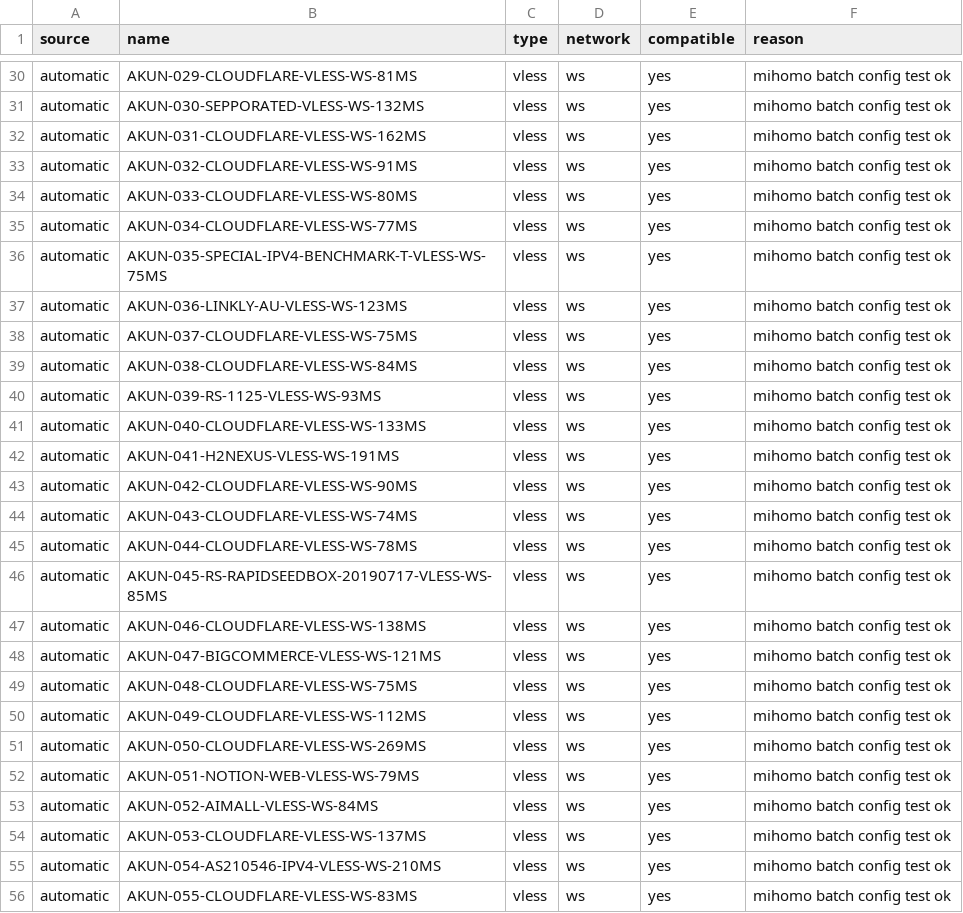
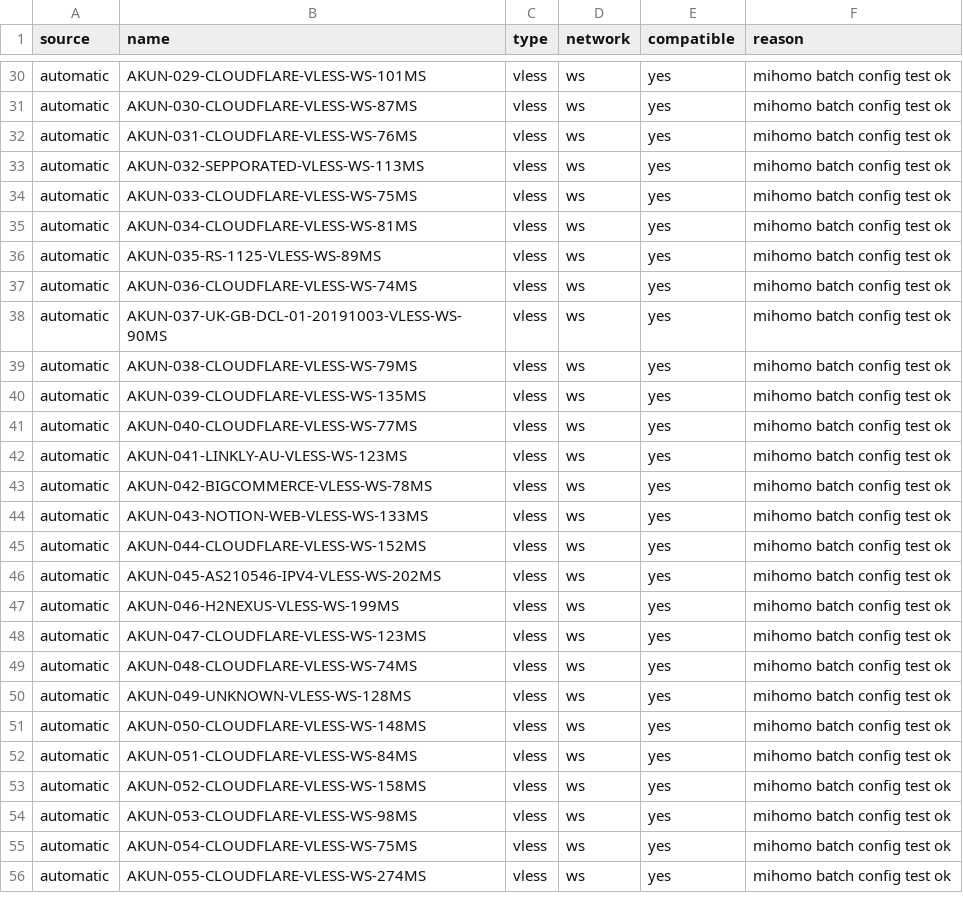
Before and after one commit to adiorany3/HerYaml, a CSV file: openclash_compat_report.csv, drawn as a sheet; only a part is shown, gaps mark what is left out; the diff covers the shown part only; the diff names each change by its address in the sheet, - before the commit and + after, or states it on an @@ line.

```diff
--- a/openclash_compat_report.csv
+++ b/openclash_compat_report.csv
-B30 (name): AKUN-029-CLOUDFLARE-VLESS-WS-81MS
+B30 (name): AKUN-029-CLOUDFLARE-VLESS-WS-101MS
-B31 (name): AKUN-030-SEPPORATED-VLESS-WS-132MS
+B31 (name): AKUN-030-CLOUDFLARE-VLESS-WS-87MS
-B32 (name): AKUN-031-CLOUDFLARE-VLESS-WS-162MS
+B32 (name): AKUN-031-CLOUDFLARE-VLESS-WS-76MS
-B33 (name): AKUN-032-CLOUDFLARE-VLESS-WS-91MS
+B33 (name): AKUN-032-SEPPORATED-VLESS-WS-113MS
-B34 (name): AKUN-033-CLOUDFLARE-VLESS-WS-80MS
+B34 (name): AKUN-033-CLOUDFLARE-VLESS-WS-75MS
-B35 (name): AKUN-034-CLOUDFLARE-VLESS-WS-77MS
+B35 (name): AKUN-034-CLOUDFLARE-VLESS-WS-81MS
-B36 (name): AKUN-035-SPECIAL-IPV4-BENCHMARK-T-VLESS-WS-75MS
+B36 (name): AKUN-035-RS-1125-VLESS-WS-89MS
-B37 (name): AKUN-036-LINKLY-AU-VLESS-WS-123MS
+B37 (name): AKUN-036-CLOUDFLARE-VLESS-WS-74MS
-B38 (name): AKUN-037-CLOUDFLARE-VLESS-WS-75MS
+B38 (name): AKUN-037-UK-GB-DCL-01-20191003-VLESS-WS-90MS
-B39 (name): AKUN-038-CLOUDFLARE-VLESS-WS-84MS
+B39 (name): AKUN-038-CLOUDFLARE-VLESS-WS-79MS
-B40 (name): AKUN-039-RS-1125-VLESS-WS-93MS
+B40 (name): AKUN-039-CLOUDFLARE-VLESS-WS-135MS
-B41 (name): AKUN-040-CLOUDFLARE-VLESS-WS-133MS
+B41 (name): AKUN-040-CLOUDFLARE-VLESS-WS-77MS
-B42 (name): AKUN-041-H2NEXUS-VLESS-WS-191MS
+B42 (name): AKUN-041-LINKLY-AU-VLESS-WS-123MS
-B43 (name): AKUN-042-CLOUDFLARE-VLESS-WS-90MS
+B43 (name): AKUN-042-BIGCOMMERCE-VLESS-WS-78MS
-B44 (name): AKUN-043-CLOUDFLARE-VLESS-WS-74MS
+B44 (name): AKUN-043-NOTION-WEB-VLESS-WS-133MS
-B45 (name): AKUN-044-CLOUDFLARE-VLESS-WS-78MS
+B45 (name): AKUN-044-CLOUDFLARE-VLESS-WS-152MS
-B46 (name): AKUN-045-RS-RAPIDSEEDBOX-20190717-VLESS-WS-85MS
+B46 (name): AKUN-045-AS210546-IPV4-VLESS-WS-202MS
-B47 (name): AKUN-046-CLOUDFLARE-VLESS-WS-138MS
+B47 (name): AKUN-046-H2NEXUS-VLESS-WS-199MS
-B48 (name): AKUN-047-BIGCOMMERCE-VLESS-WS-121MS
+B48 (name): AKUN-047-CLOUDFLARE-VLESS-WS-123MS
-B49 (name): AKUN-048-CLOUDFLARE-VLESS-WS-75MS
+B49 (name): AKUN-048-CLOUDFLARE-VLESS-WS-74MS
-B50 (name): AKUN-049-CLOUDFLARE-VLESS-WS-112MS
+B50 (name): AKUN-049-UNKNOWN-VLESS-WS-128MS
-B51 (name): AKUN-050-CLOUDFLARE-VLESS-WS-269MS
+B51 (name): AKUN-050-CLOUDFLARE-VLESS-WS-148MS
-B52 (name): AKUN-051-NOTION-WEB-VLESS-WS-79MS
+B52 (name): AKUN-051-CLOUDFLARE-VLESS-WS-84MS
-B53 (name): AKUN-052-AIMALL-VLESS-WS-84MS
+B53 (name): AKUN-052-CLOUDFLARE-VLESS-WS-158MS
-B54 (name): AKUN-053-CLOUDFLARE-VLESS-WS-137MS
+B54 (name): AKUN-053-CLOUDFLARE-VLESS-WS-98MS
-B55 (name): AKUN-054-AS210546-IPV4-VLESS-WS-210MS
+B55 (name): AKUN-054-CLOUDFLARE-VLESS-WS-75MS
-B56 (name): AKUN-055-CLOUDFLARE-VLESS-WS-83MS
+B56 (name): AKUN-055-CLOUDFLARE-VLESS-WS-274MS
```
Also changed, not shown: 4 added rows and 30 edited cells elsewhere in this file, nekobox_test_report.csv, urltest_report.csv, 10 other files.
